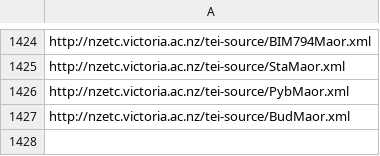
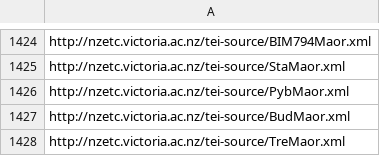
Before and after one commit to stuartyeates/sampler, a CSV file: TEI/nzetc-urls.csv, drawn as a sheet; only a part is shown, gaps mark what is left out; the diff names each change by its address in the sheet, - before the commit and + after, or states it on an @@ line.

Commit message:
add

```diff
--- a/TEI/nzetc-urls.csv
+++ b/TEI/nzetc-urls.csv
+row 1428: http://nzetc.victoria.ac.nz/tei-source/TreMaor.xml
```
